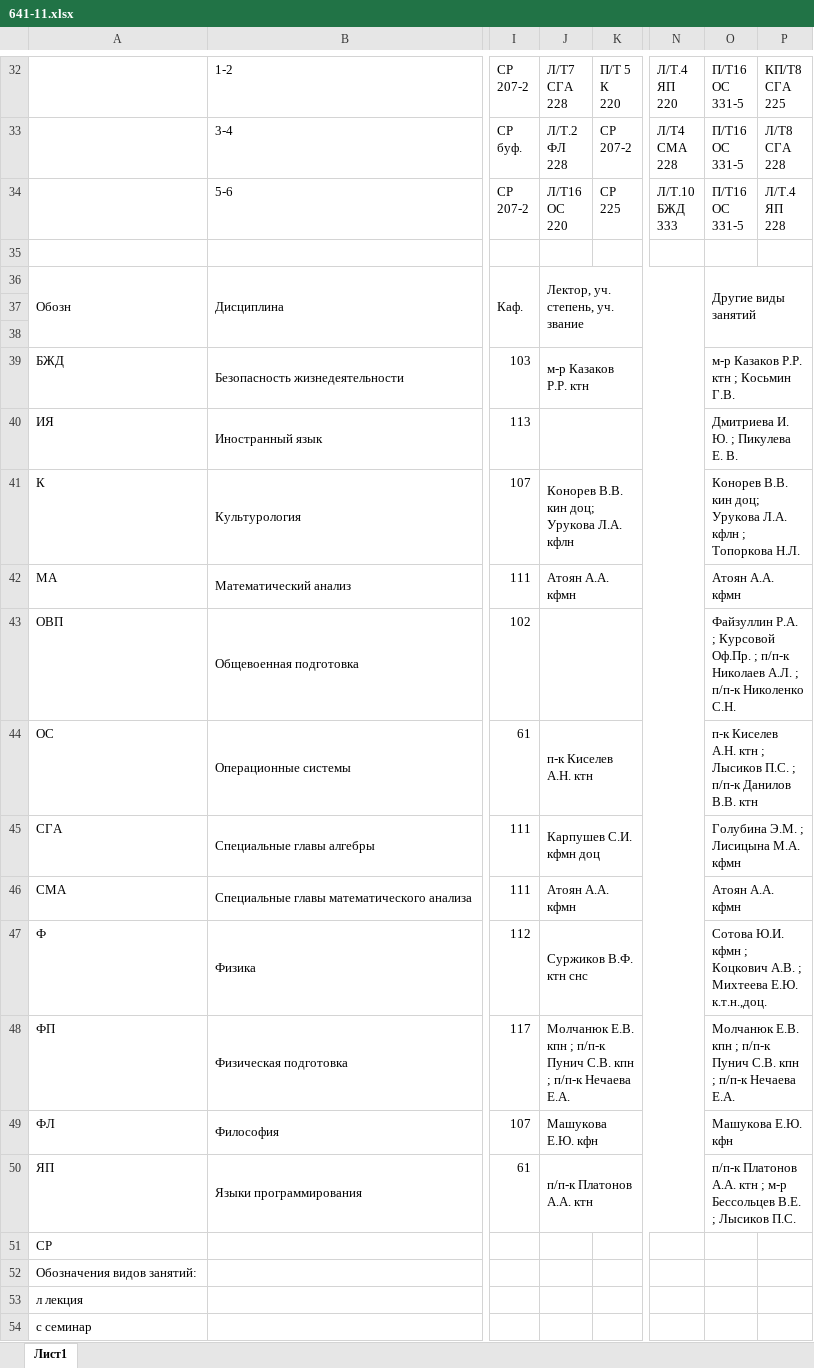
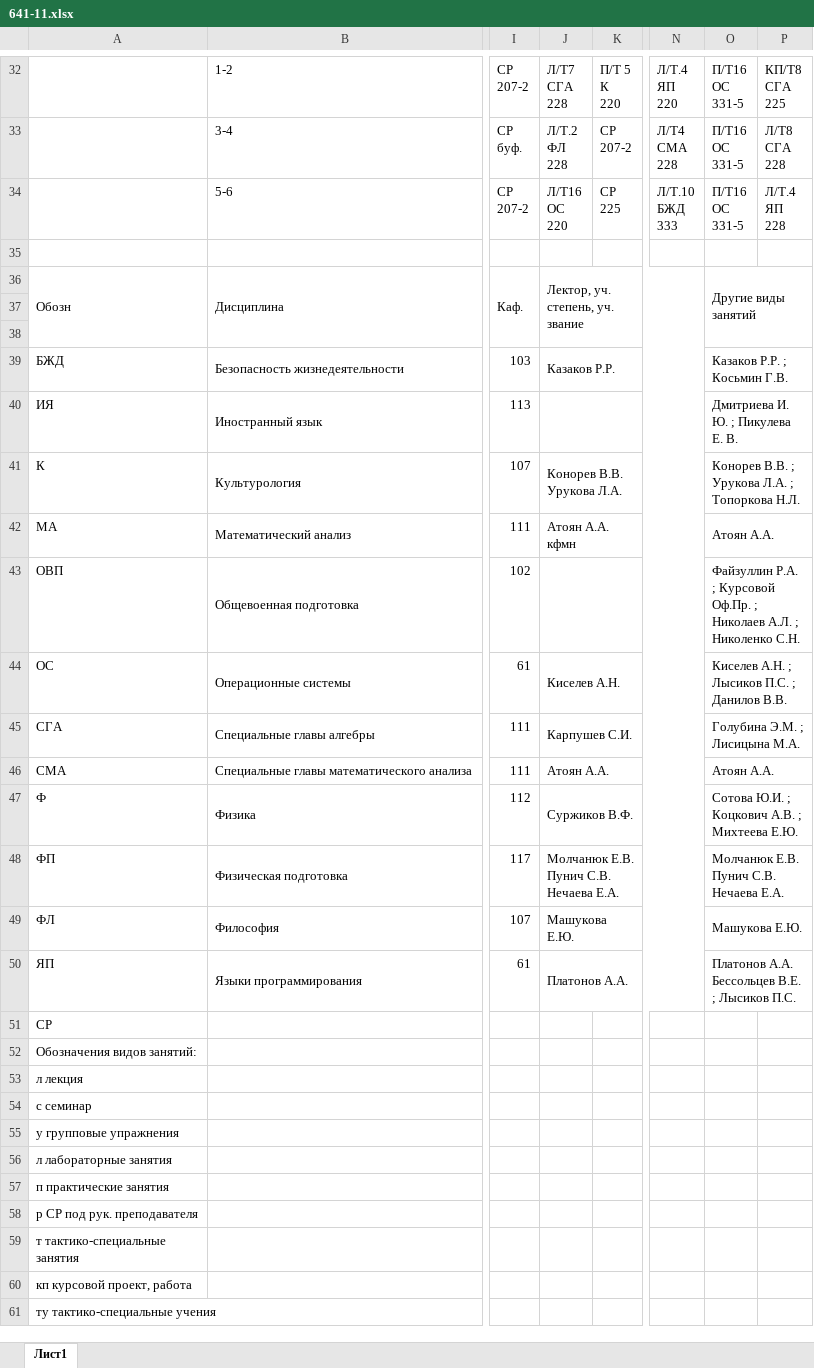
Before and after one commit to keyready/schedule-viewer, an Excel workbook: server/files/641-11.xlsx, sheet Лист1, drawn as a sheet; only a part is shown, gaps mark what is left out; the shorter side is filled out with more unchanged rows; values as stored, in another font and other column widths than the file's, no cell formats; the diff names each change by its address in the sheet, - before the commit and + after, or states it on an @@ line.

```diff
--- a/server/files/641-11.xlsx (sheet Лист1)
+++ b/server/files/641-11.xlsx (sheet Лист1)
-J39: м-р Казаков Р.Р. ктн
+J39: Казаков Р.Р.
-O39: м-р Казаков Р.Р. ктн ; Косьмин Г.В.
+O39: Казаков Р.Р. ; Косьмин Г.В.
-J41: Конорев В.В. кин доц; Урукова Л.А. кфлн
+J41: Конорев В.В. Урукова Л.А.
-O41: Конорев В.В. кин доц; Урукова Л.А. кфлн ; Топоркова…
+O41: Конорев В.В. ; Урукова Л.А. ; Топоркова…
-O42: Атоян А.А. кфмн
+O42: Атоян А.А.
-O43: …Оф.Пр. ; п/п-к Николаев А.Л. ; п/п-к Николенко С.Н.
+O43: …Оф.Пр. ; Николаев А.Л. ; Николенко С.Н.
-J44: п-к Киселев А.Н. ктн
+J44: Киселев А.Н.
-O44: п-к Киселев А.Н. ктн ; Лысиков П.С. ; п/п-к Данилов В.В. ктн
+O44: Киселев А.Н. ; Лысиков П.С. ; Данилов В.В.
-J45: Карпушев С.И. кфмн доц
+J45: Карпушев С.И.
-O45: Голубина Э.М. ; Лисицына М.А. кфмн
+O45: Голубина Э.М. ; Лисицына М.А.
-J46: Атоян А.А. кфмн
+J46: Атоян А.А.
-O46: Атоян А.А. кфмн
+O46: Атоян А.А.
-J47: Суржиков В.Ф. ктн снс
+J47: Суржиков В.Ф.
-O47: Сотова Ю.И. кфмн ; Коцкович А.В. ; Михтеева Е.Ю. к.т.н.,доц.
+O47: Сотова Ю.И. ; Коцкович А.В. ; Михтеева Е.Ю.
-J48: Молчанюк Е.В. кпн ; п/п-к Пунич С.В. кпн ; п/п-к Нечаева Е.А.
+J48: Молчанюк Е.В. Пунич С.В. Нечаева Е.А.
-O48: Молчанюк Е.В. кпн ; п/п-к Пунич С.В. кпн ; п/п-к Нечаева Е.А.
+O48: Молчанюк Е.В. Пунич С.В. Нечаева Е.А.
-J49: Машукова Е.Ю. кфн
+J49: Машукова Е.Ю.
-O49: Машукова Е.Ю. кфн
+O49: Машукова Е.Ю.
-J50: п/п-к Платонов А.А. ктн
+J50: Платонов А.А.
-O50: п/п-к Платонов А.А. ктн ; м-р Бессольцев В.Е.…
+O50: Платонов А.А. Бессольцев В.Е.…
```
Also changed, not shown: cell formats, server/files/631-2.xlsx, server/files/632.xlsx, 18 other files.
